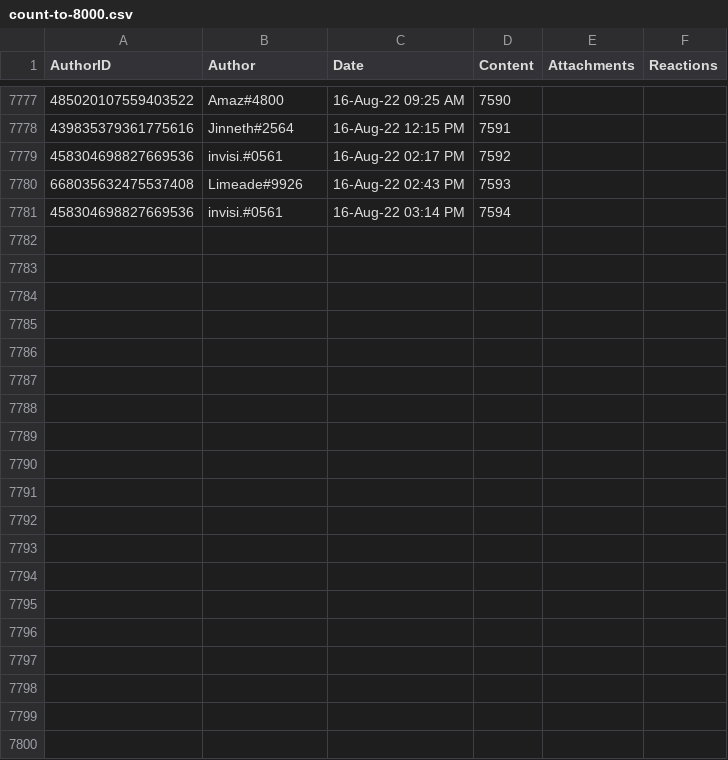
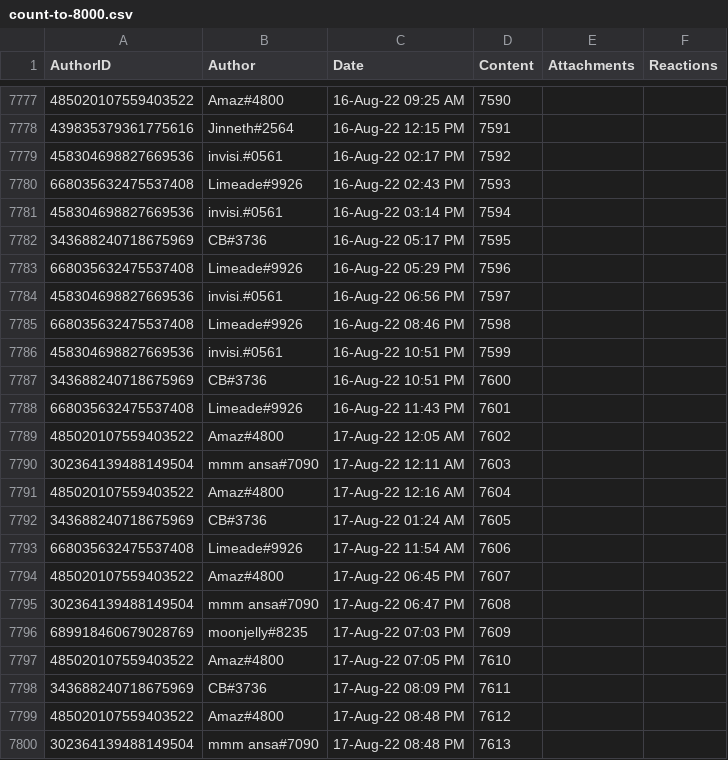
Before and after one commit to invisi-splat/maddosh-counter, a CSV file: server/bot/data/count-to-8000.csv, drawn as a sheet; only a part is shown, gaps mark what is left out; the diff covers the shown part only; the diff names each change by its address in the sheet, - before the commit and + after, or states it on an @@ line.

```diff
--- a/server/bot/data/count-to-8000.csv
+++ b/server/bot/data/count-to-8000.csv
+row 7782: 343688240718675969 | CB#3736 | 16-Aug-22 05:17 PM | 7595
+row 7783: 668035632475537408 | Limeade#9926 | 16-Aug-22 05:29 PM | 7596
+row 7784: 458304698827669536 | invisi.#0561 | 16-Aug-22 06:56 PM | 7597
+row 7785: 668035632475537408 | Limeade#9926 | 16-Aug-22 08:46 PM | 7598
+row 7786: 458304698827669536 | invisi.#0561 | 16-Aug-22 10:51 PM | 7599
+row 7787: 343688240718675969 | CB#3736 | 16-Aug-22 10:51 PM | 7600
+row 7788: 668035632475537408 | Limeade#9926 | 16-Aug-22 11:43 PM | 7601
+row 7789: 485020107559403522 | Amaz#4800 | 17-Aug-22 12:05 AM | 7602
+row 7790: 302364139488149504 | mmm ansa#7090 | 17-Aug-22 12:11 AM | 7603
+row 7791: 485020107559403522 | Amaz#4800 | 17-Aug-22 12:16 AM | 7604
+row 7792: 343688240718675969 | CB#3736 | 17-Aug-22 01:24 AM | 7605
+row 7793: 668035632475537408 | Limeade#9926 | 17-Aug-22 11:54 AM | 7606
+row 7794: 485020107559403522 | Amaz#4800 | 17-Aug-22 06:45 PM | 7607
+row 7795: 302364139488149504 | mmm ansa#7090 | 17-Aug-22 06:47 PM | 7608
+row 7796: 689918460679028769 | moonjelly#8235 | 17-Aug-22 07:03 PM | 7609
+row 7797: 485020107559403522 | Amaz#4800 | 17-Aug-22 07:05 PM | 7610
+row 7798: 343688240718675969 | CB#3736 | 17-Aug-22 08:09 PM | 7611
+row 7799: 485020107559403522 | Amaz#4800 | 17-Aug-22 08:48 PM | 7612
+row 7800: 302364139488149504 | mmm ansa#7090 | 17-Aug-22 08:48 PM | 7613
```
Also changed, not shown: 15 added rows elsewhere in this file, server/bot/data/cleaned-data.csv, 21 other files.
